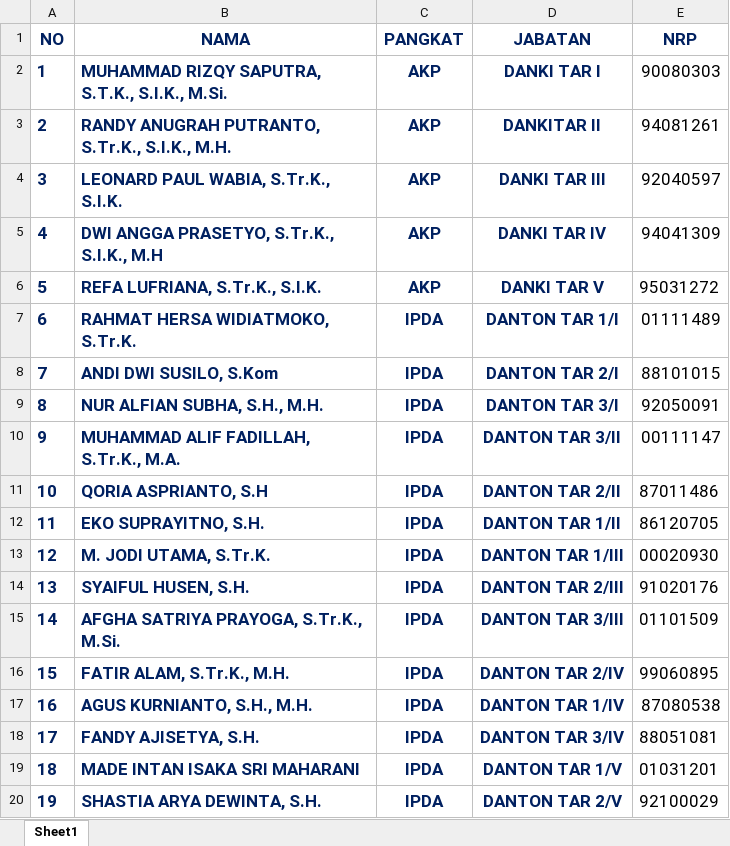
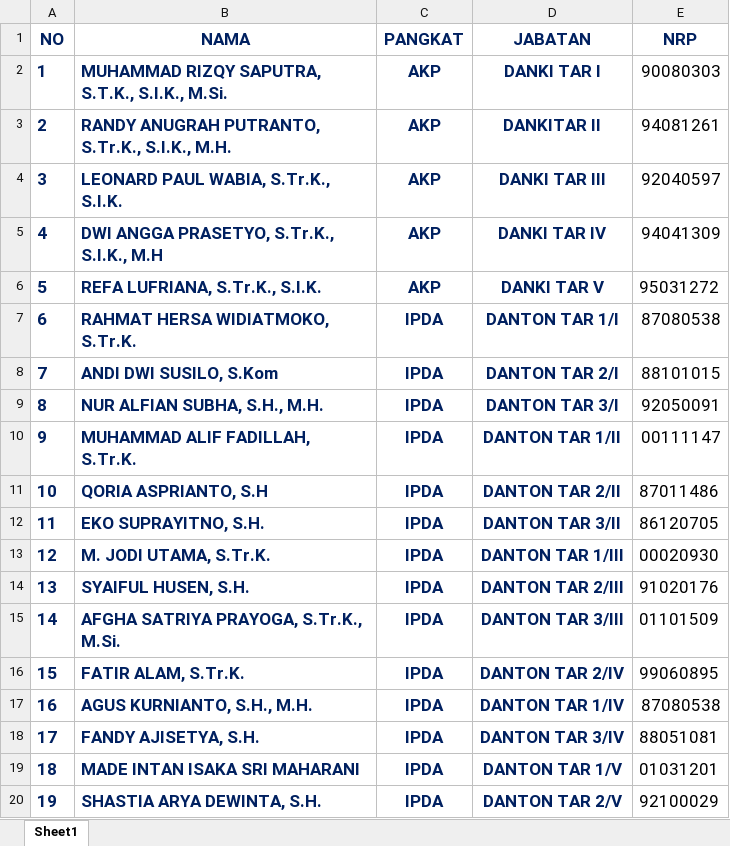
Before and after one commit to rivaldianggarapurwadi-gif/lhp-web-6, an Excel workbook: DATA_DANTON_DANKI.xlsx, sheet Sheet1, drawn as a sheet; values as stored, in another font and other column widths than the file's, no borders; charts and pictures not drawn; the diff names each change by its address in the sheet, - before the commit and + after, or states it on an @@ line.

```diff
--- a/DATA_DANTON_DANKI.xlsx (sheet Sheet1)
+++ b/DATA_DANTON_DANKI.xlsx (sheet Sheet1)
-E7 (NRP): 01111489
+E7 (NRP): 87080538
-B10 (NAMA): MUHAMMAD ALIF FADILLAH, S.Tr.K., M.A.
+B10 (NAMA): MUHAMMAD ALIF FADILLAH, S.Tr.K.
-D10 (JABATAN): DANTON TAR 3/II
+D10 (JABATAN): DANTON TAR 1/II
-D12 (JABATAN): DANTON TAR 1/II
+D12 (JABATAN): DANTON TAR 3/II
-B16 (NAMA): FATIR ALAM, S.Tr.K., M.H.
+B16 (NAMA): FATIR ALAM, S.Tr.K.
```
Also changed, not shown: charts or pictures, 4 other files.
